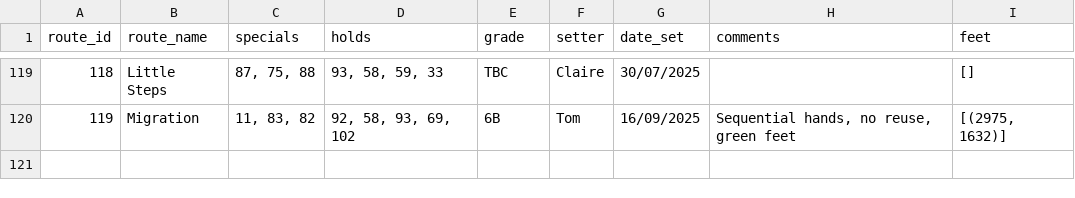
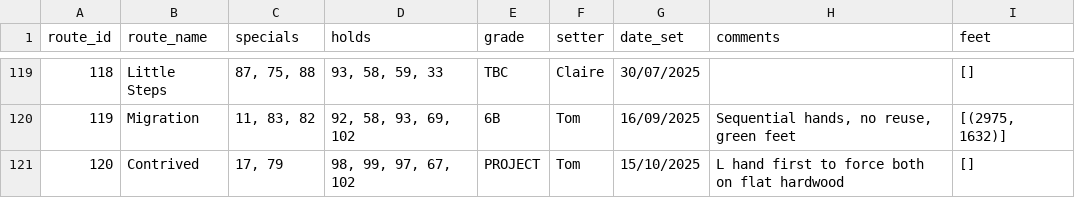
Before and after one commit to ceguest/climbing_app, a CSV file: static/routes.csv, drawn as a sheet; only a part is shown, gaps mark what is left out; the diff names each change by its address in the sheet, - before the commit and + after, or states it on an @@ line.

Commit message:
New route 15-10-2025

```diff
--- a/static/routes.csv
+++ b/static/routes.csv
+row 121: 120 | Contrived | 17, 79 | 98, 99, 97, 67, 102 | PROJECT | Tom | 15/10/2025 | L hand first to force both on flat hardwood | []
```
